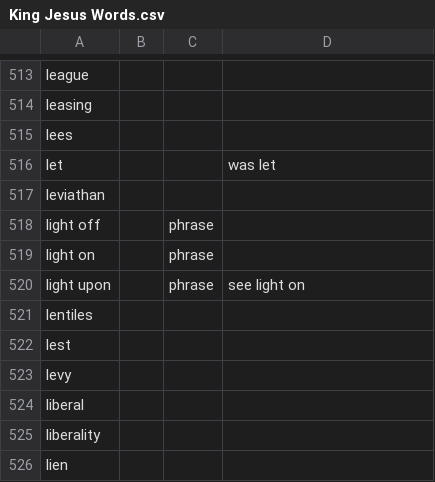
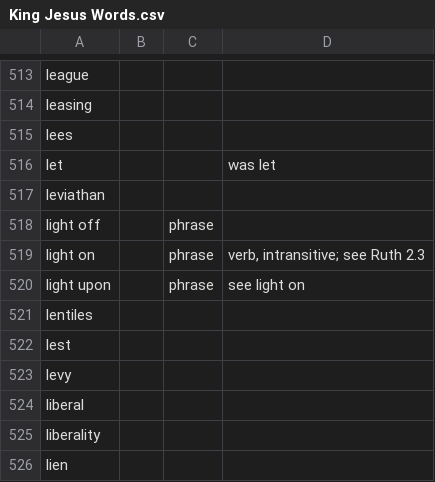
Before and after one commit to akaitsurugi/kingjesusbible, a CSV file: King Jesus Words.csv, drawn as a sheet; only a part is shown, gaps mark what is left out.

Commit message:
Add note to "light on"

```diff
--- a/King Jesus Words.csv
+++ b/King Jesus Words.csv
@@ -518,3 +518,3 @@ leviathan,,,
 light off,,phrase,
-light on,,phrase,
+light on,,phrase,"verb, intransitive; see Ruth 2.3"
 light upon,,phrase,see light on
```
